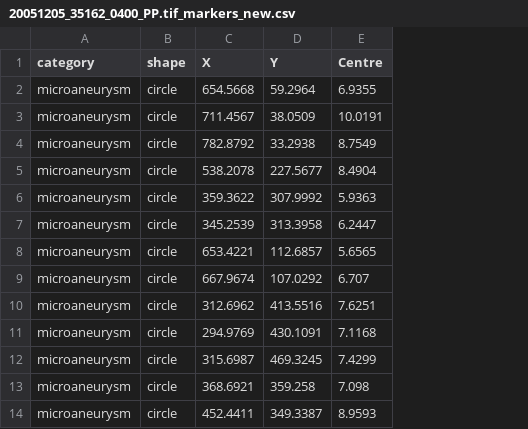
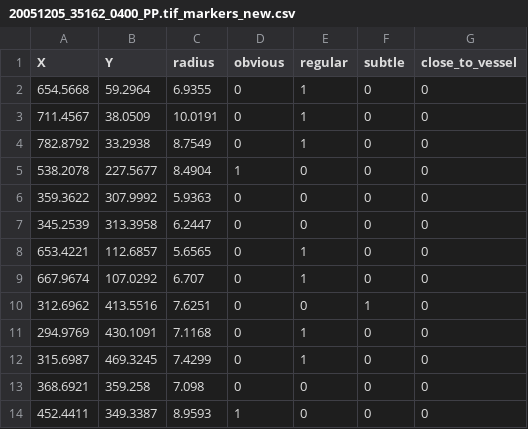
Before and after one commit to motatoes/messidor-groundtruth, a CSV file: groundtruth/MA/csv/20051205_35162_0400_PP.tif_markers_new.csv, drawn as a sheet; only a part is shown; removed rows and columns are numbered as before the commit, all else as after; the diff names each change by its address in the sheet, - before the commit and + after, or states it on an @@ line.

```diff
--- a/groundtruth/MA/csv/20051205_35162_0400_PP.tif_markers_new.csv
+++ b/groundtruth/MA/csv/20051205_35162_0400_PP.tif_markers_new.csv
-column A (category), rows 2-14: all microaneurysm
-column B (shape), rows 2-14: all circle
+column D (obvious), rows 2-14: 0 | 0 | 0 | 1 | 0 | 0 | 0 | 0 | 0 | 0 | 0 | 0 | 1
+column E (regular), rows 2-14: 1 | 1 | 1 | 0 | 0 | 0 | 1 | 1 | 0 | 1 | 1 | 0 | 0
+column F (subtle), rows 2-14: 0 | 0 | 0 | 0 | 0 | 0 | 0 | 0 | 1 | 0 | 0 | 0 | 0
+column G (close_to_vessel), rows 2-14: all 0
-C1: Centre
+C1: radius
```
Also changed, not shown: groundtruth/MA/csv/20051020_57566_0100_PP.tif_markers_new.csv, groundtruth/MA/csv/20051205_32981_0400_PP.tif_markers_new.csv, 29 other files.
